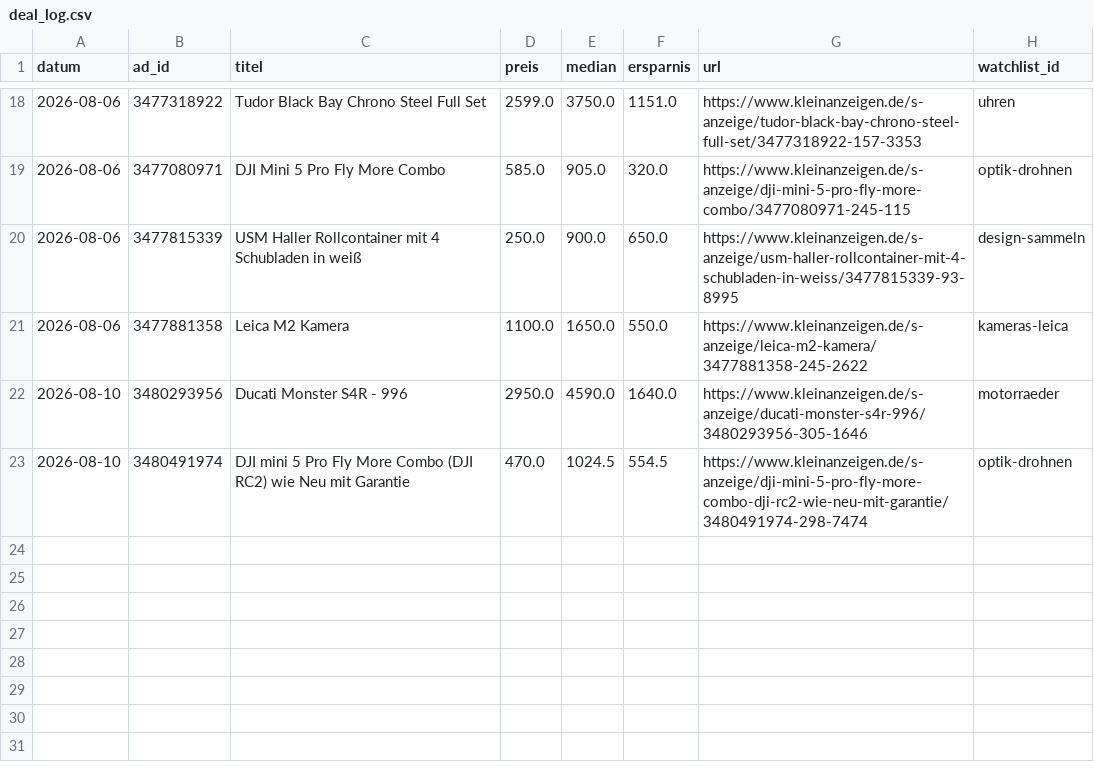
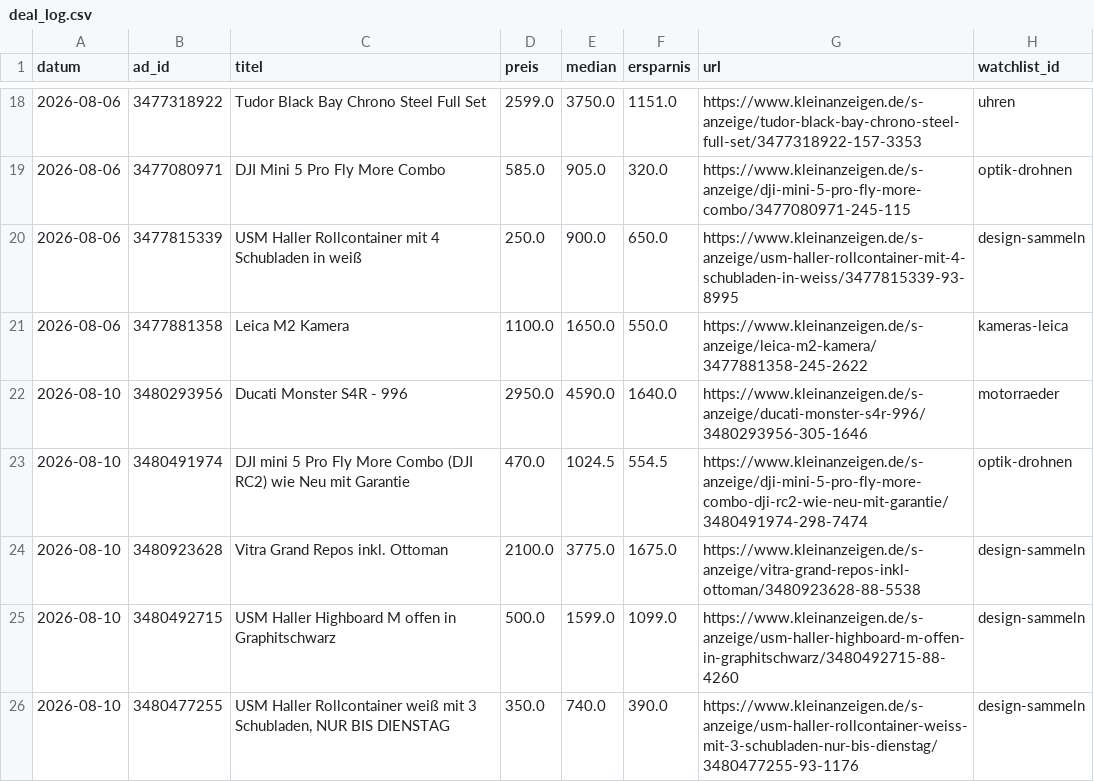
Before and after one commit to SimonHuembs-ship-it/kleinanzeigen-schnaeppchen-scanner, a CSV file: deal_log.csv, drawn as a sheet; only a part is shown, gaps mark what is left out.

```diff
--- a/deal_log.csv
+++ b/deal_log.csv
@@ -23 +23,4 @@ datum,ad_id,titel,preis,median,ersparnis,url,watchlist_id
 2026-08-10,3480491974,DJI mini 5 Pro Fly More Combo (DJI RC2) wie Neu mit Garantie,470.0,1024.5,554.5,https://www.kleinanzeigen.de/s-anzeige/dji-mini-5-pro-fly-more-combo-dji-rc2-wie-neu-mit-garantie/3480491974-298-7474,optik-drohnen
+2026-08-10,3480923628,Vitra Grand Repos inkl. Ottoman,2100.0,3775.0,1675.0,https://www.kleinanzeigen.de/s-anzeige/vitra-grand-repos-inkl-ottoman/3480923628-88-5538,design-sammeln
+2026-08-10,3480492715,USM Haller Highboard M offen in Graphitschwarz,500.0,1599.0,1099.0,https://www.kleinanzeigen.de/s-anzeige/usm-haller-highboard-m-offen-in-graphitschwarz/3480492715-88-4260,design-sammeln
+2026-08-10,3480477255,"USM Haller Rollcontainer weiß mit 3 Schubladen, NUR BIS DIENSTAG",350.0,740.0,390.0,https://www.kleinanzeigen.de/s-anzeige/usm-haller-rollcontainer-weiss-mit-3-schubladen-nur-bis-dienstag/3480477255-93-1176,design-sammeln
```
Also changed, not shown: 3 other files.
